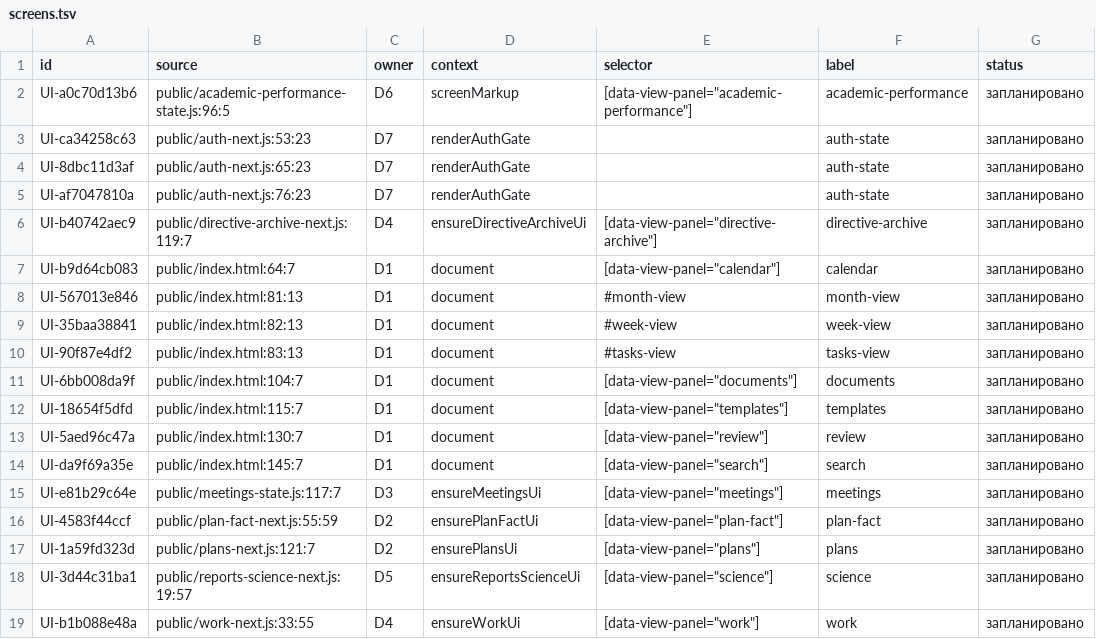
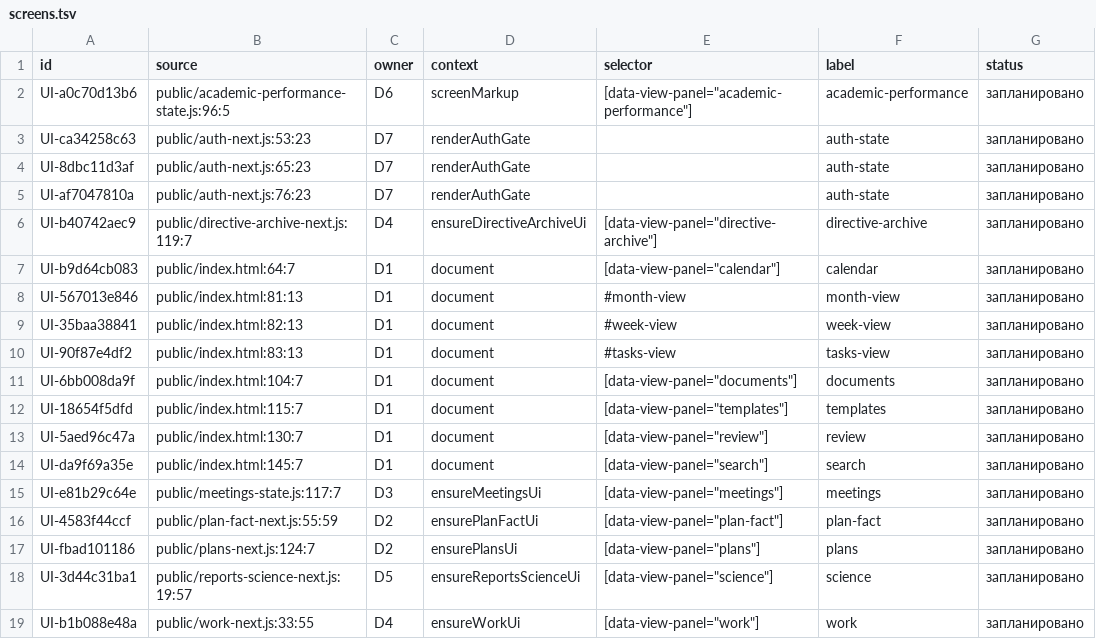
Before and after one commit to f2re/kafedra-planner, a TSV file: docs/design/full-interface/screens.tsv, drawn as a sheet.

```diff
--- a/docs/design/full-interface/screens.tsv
+++ b/docs/design/full-interface/screens.tsv
@@ -16,3 +16,3 @@ UI-e81b29c64e	public/meetings-state.js:117:7	D3	ensureMeetingsUi	[data-view-pane
 UI-4583f44ccf	public/plan-fact-next.js:55:59	D2	ensurePlanFactUi	[data-view-panel="plan-fact"]	plan-fact	запланировано
-UI-1a59fd323d	public/plans-next.js:121:7	D2	ensurePlansUi	[data-view-panel="plans"]	plans	запланировано
+UI-fbad101186	public/plans-next.js:124:7	D2	ensurePlansUi	[data-view-panel="plans"]	plans	запланировано
 UI-3d44c31ba1	public/reports-science-next.js:19:57	D5	ensureReportsScienceUi	[data-view-panel="science"]	science	запланировано
```
Also changed, not shown: docs/design/full-interface/buttons-D2.tsv, docs/design/full-interface/forms.tsv, 17 other files.
